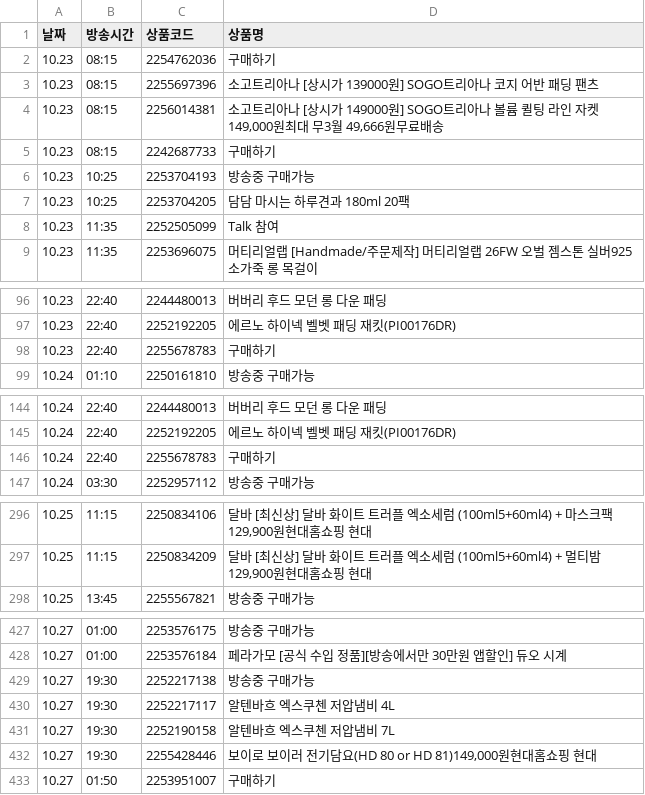
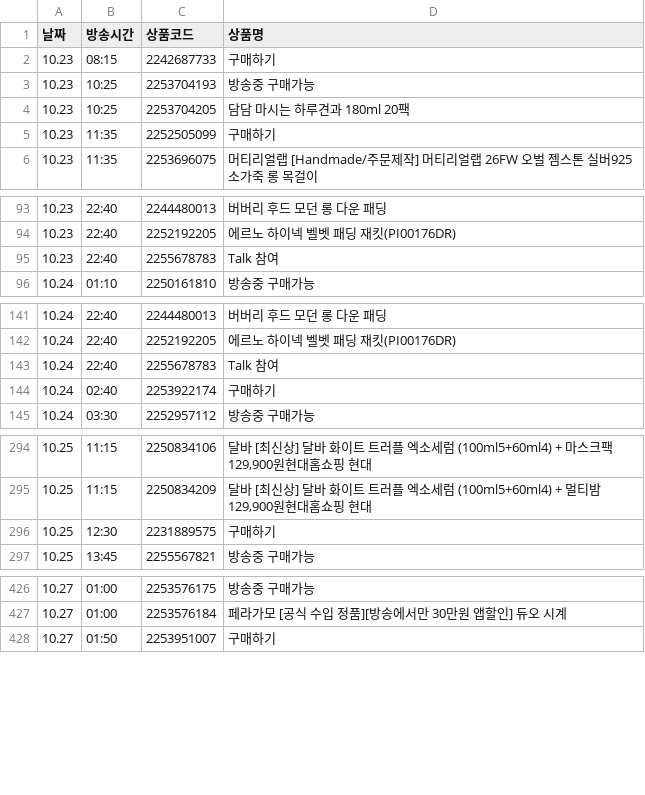
Before and after one commit to poodingcake-hue/HYUNDAICRAWLING, a CSV file: hmall_schedule.csv, drawn as a sheet; only a part is shown, gaps mark what is left out; the diff covers the shown part only.

```diff
--- a/hmall_schedule.csv
+++ b/hmall_schedule.csv
@@ -1,5 +1,2 @@
 날짜,방송시간,상품코드,상품명
-10.23,08:15,2254762036,구매하기
-10.23,08:15,2255697396,소고트리아나 [상시가 139000원] SOGO트리아나 코지 어반 패딩 팬츠
-10.23,08:15,2256014381,"소고트리아나 [상시가 149000원] SOGO트리아나 볼륨 퀼팅 라인 자켓149,000원최대 무3월 49,666원무료배송"
 10.23,08:15,2242687733,구매하기
@@ -7,3 +4,3 @@
 10.23,10:25,2253704205,담담 마시는 하루견과 180ml 20팩
-10.23,11:35,2252505099,Talk 참여
+10.23,11:35,2252505099,구매하기
 10.23,11:35,2253696075,머티리얼랩 [Handmade/주문제작] 머티리얼랩 26FW 오벌 젬스톤 실버925 소가죽 롱 목걸이
@@ -97,3 +94,3 @@
 10.23,22:40,2252192205,에르노 하이넥 벨벳 패딩 재킷(PI00176DR)
-10.23,22:40,2255678783,구매하기
+10.23,22:40,2255678783,Talk 참여
 10.24,01:10,2250161810,방송중 구매가능
@@ -145,3 +142,4 @@
 10.24,22:40,2252192205,에르노 하이넥 벨벳 패딩 재킷(PI00176DR)
-10.24,22:40,2255678783,구매하기
+10.24,22:40,2255678783,Talk 참여
+10.24,02:40,2253922174,구매하기
 10.24,03:30,2252957112,방송중 구매가능
@@ -297,2 +295,3 @@
 10.25,11:15,2250834209,"달바 [최신상] 달바 화이트 트러플 엑소세럼 (100ml5+60ml4) + 멀티밤129,900원현대홈쇼핑 현대"
+10.25,12:30,2231889575,구매하기
 10.25,13:45,2255567821,방송중 구매가능
@@ -428,6 +427,2 @@
 10.27,01:00,2253576184,페라가모 [공식 수입 정품][방송에서만 30만원 앱할인] 듀오 시계
-10.27,19:30,2252217138,방송중 구매가능
-10.27,19:30,2252217117,알텐바흐 엑스쿠첸 저압냄비 4L
-10.27,19:30,2252190158,알텐바흐 엑스쿠첸 저압냄비 7L
-10.27,19:30,2255428446,"보이로 보이러 전기담요(HD 80 or HD 81)149,000원현대홈쇼핑 현대"
 10.27,01:50,2253951007,구매하기
```
Also changed, not shown: 54 edited cells elsewhere in this file.
